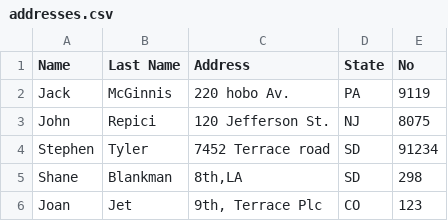
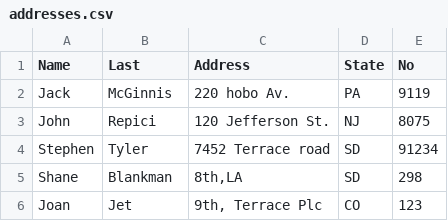
Before and after one commit to CJ-47/CSV-Export, a CSV file: addresses.csv, drawn as a sheet.

```diff
--- a/addresses.csv
+++ b/addresses.csv
@@ -1,2 +1,2 @@
-Name,Last Name ,Address, State,No
+Name,Last,Address, State,No
 Jack,McGinnis,220 hobo Av., PA,9119
```
Also changed, not shown: 2 other files.
